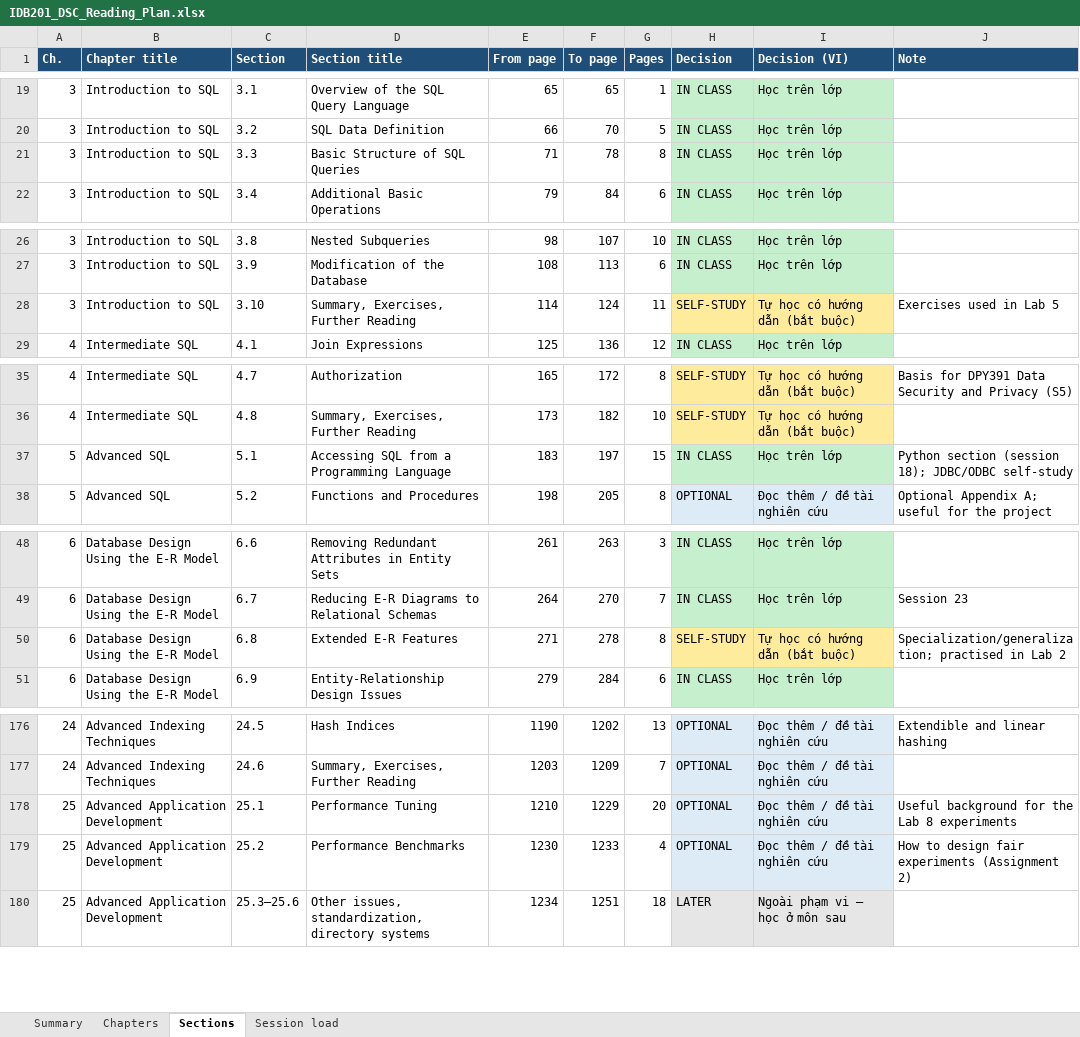
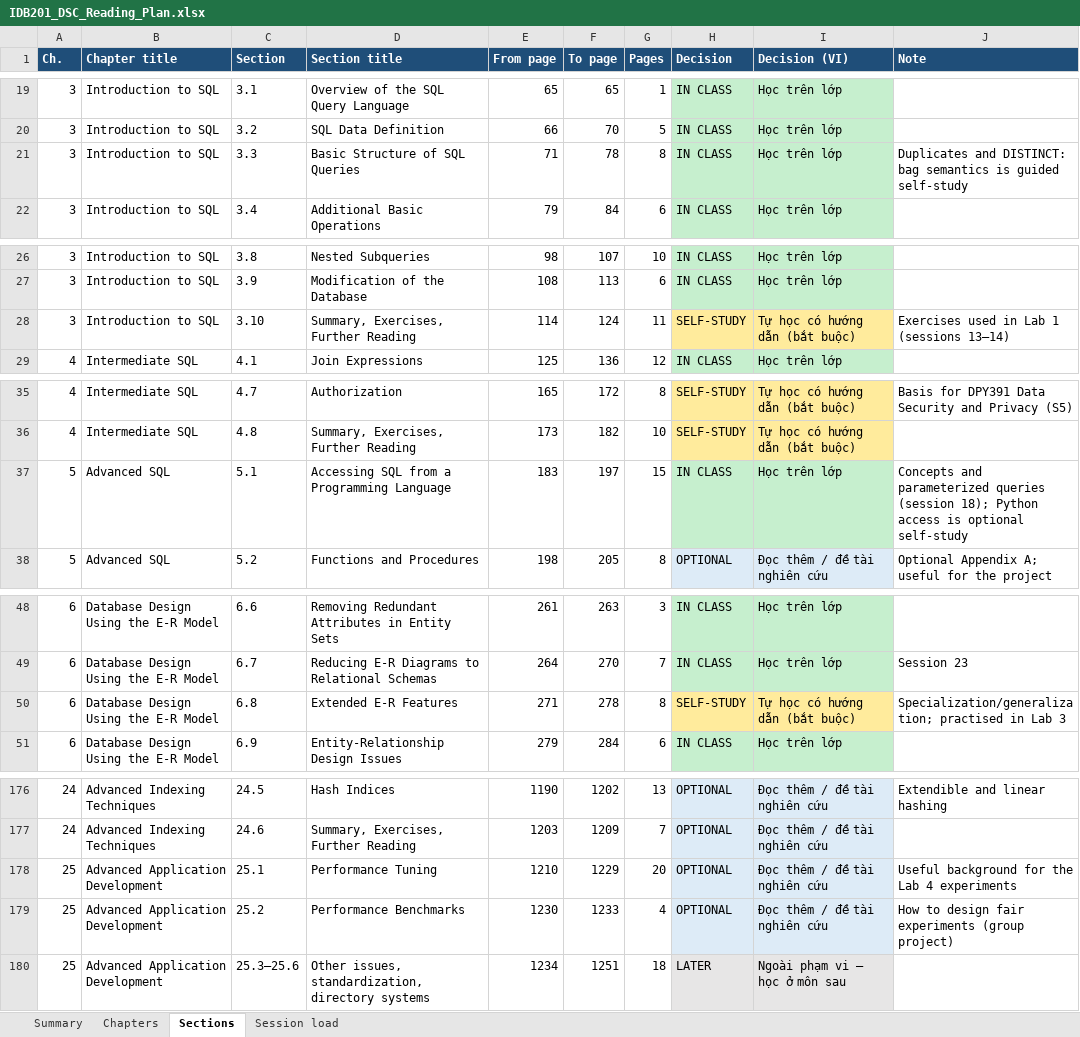
Before and after one commit to VanTTN2/IDB202, an Excel workbook: docs/IDB201_DSC_Reading_Plan.xlsx, sheet Sections, drawn as a sheet; only a part is shown, gaps mark what is left out; values as stored, in another font and other column widths than the file's, no borders; the diff covers the shown part only; the diff names each change by its address in the sheet, - before the commit and + after, or states it on an @@ line.

```diff
--- a/docs/IDB201_DSC_Reading_Plan.xlsx (sheet Sections)
+++ b/docs/IDB201_DSC_Reading_Plan.xlsx (sheet Sections)
-J21 (Note): (empty)
+J21 (Note): Duplicates and DISTINCT: bag semantics is guided self-study
-J28 (Note): Exercises used in Lab 5
+J28 (Note): Exercises used in Lab 1 (sessions 13–14)
-J37 (Note): Python section (session 18); JDBC/ODBC self-study
+J37 (Note): Concepts and parameterized queries (session 18); Python access is optional self-study
-J50 (Note): …in Lab 2
+J50 (Note): …in Lab 3
-J178 (Note): Useful background for the Lab 8 experiments
+J178 (Note): Useful background for the Lab 4 experiments
-J179 (Note): …fair experiments (Assignment 2)
+J179 (Note): …fair experiments (group project)
```
Also changed, not shown: 2 edited cells elsewhere in this sheet, sheet Chapters, sheet Summary, syllabus/IDB201_Syllabus.xlsx, 7 other files.
